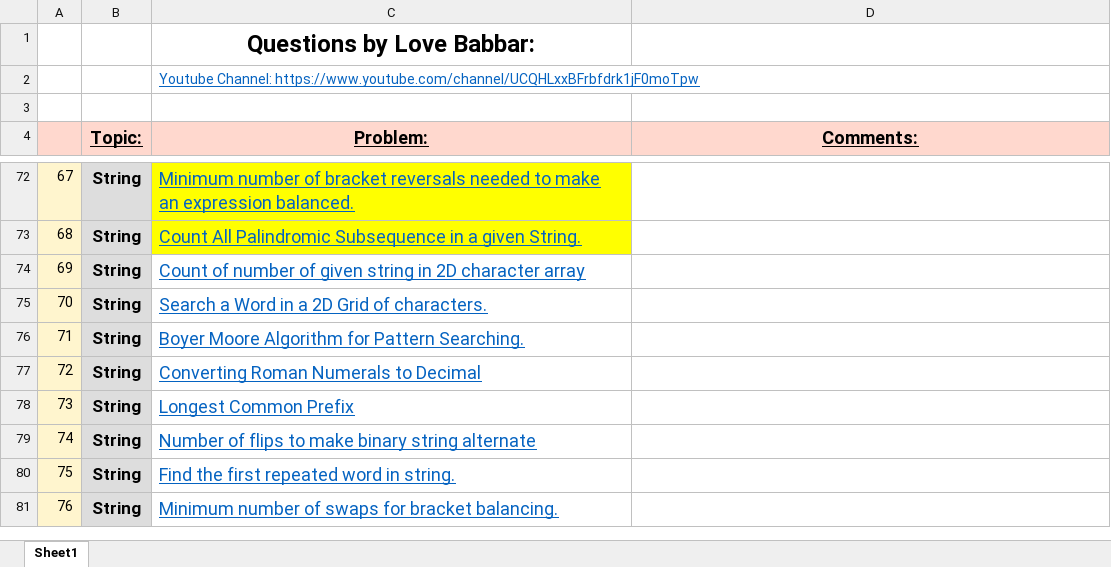
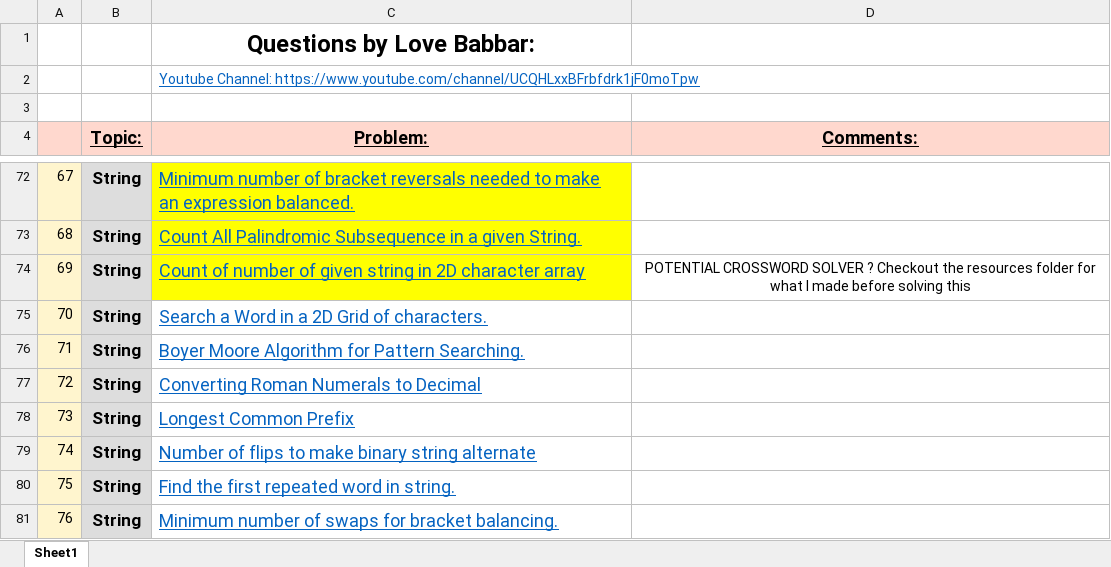
Before and after one commit to yvs2701/Yashv-DSA-repo, an Excel workbook: DSA_450_LoveBabbar.xlsx, sheet Sheet1, drawn as a sheet; only a part is shown, gaps mark what is left out; values as stored, in another font and other column widths than the file's, no borders; the diff names each change by its address in the sheet, - before the commit and + after, or states it on an @@ line.

```diff
--- a/DSA_450_LoveBabbar.xlsx (sheet Sheet1)
+++ b/DSA_450_LoveBabbar.xlsx (sheet Sheet1)
-C74 fill: none
+C74 fill: #FFFF00
-D74 (Comments:): (empty)
+D74 (Comments:): POTENTIAL CROSSWORD SOLVER ? Checkout the resources folder for what I made before solving this
```
Also changed, not shown: 2 other files.
